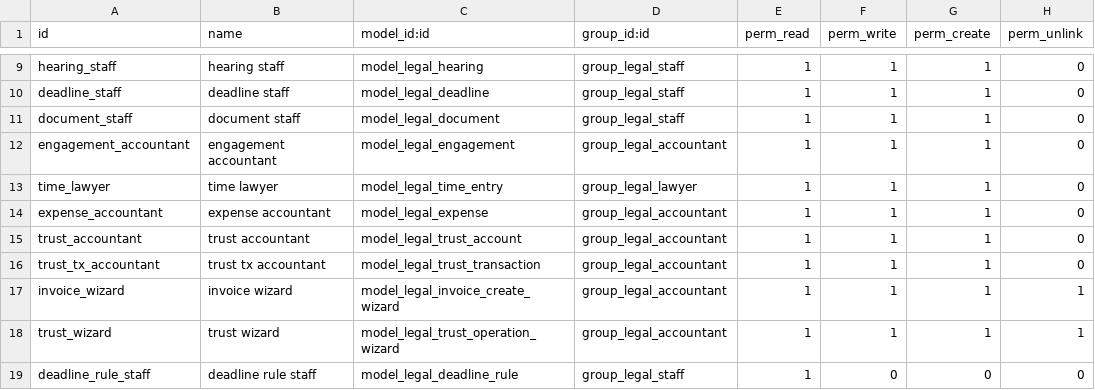
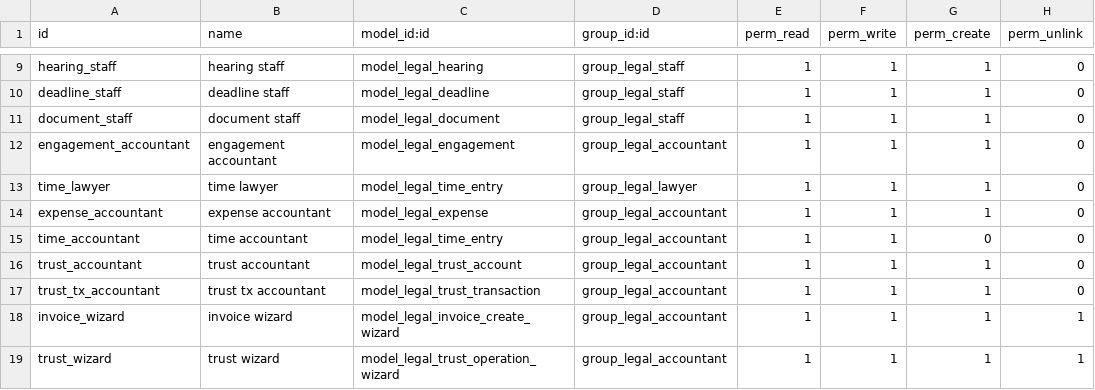
Before and after one commit to Era-Group/era_share, a CSV file: era_law_firm/security/ir.model.access.csv, drawn as a sheet; only a part is shown, gaps mark what is left out; the shorter side is filled out with more unchanged rows.

```diff
--- a/era_law_firm/security/ir.model.access.csv
+++ b/era_law_firm/security/ir.model.access.csv
@@ -14,2 +14,3 @@ time_lawyer,time lawyer,model_legal_time_entry,group_legal_lawyer,1,1,1,0
 expense_accountant,expense accountant,model_legal_expense,group_legal_accountant,1,1,1,0
+time_accountant,time accountant,model_legal_time_entry,group_legal_accountant,1,1,0,0
 trust_accountant,trust accountant,model_legal_trust_account,group_legal_accountant,1,1,1,0
```
Also changed, not shown: 4 other files.
